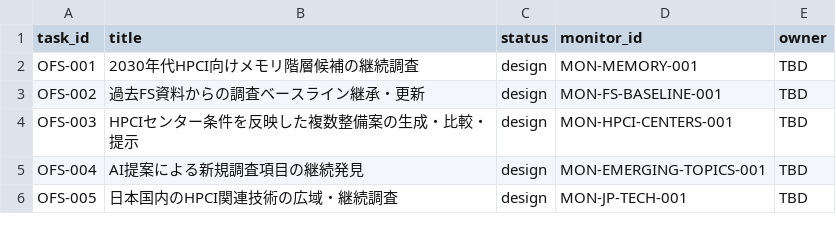
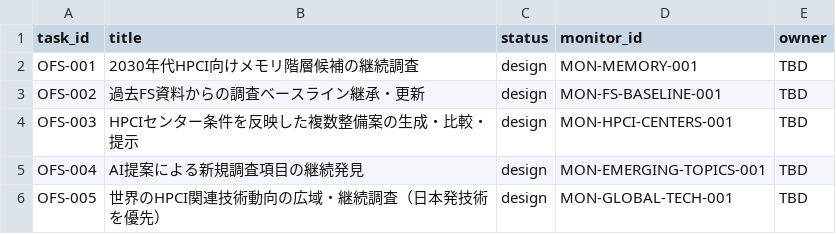
Before and after one commit to HPCI-CFSP/OpenFS, a TSV file: docs/tasks/index.tsv, drawn as a sheet.

```diff
--- a/docs/tasks/index.tsv
+++ b/docs/tasks/index.tsv
@@ -5,2 +5,2 @@ OFS-003	HPCIセンター条件を反映した複数整備案の生成・比較
 OFS-004	AI提案による新規調査項目の継続発見	design	MON-EMERGING-TOPICS-001	TBD
-OFS-005	日本国内のHPCI関連技術の広域・継続調査	design	MON-JP-TECH-001	TBD
+OFS-005	世界のHPCI関連技術動向の広域・継続調査（日本発技術を優先）	design	MON-GLOBAL-TECH-001	TBD
```
Also changed, not shown: 25 other files.
